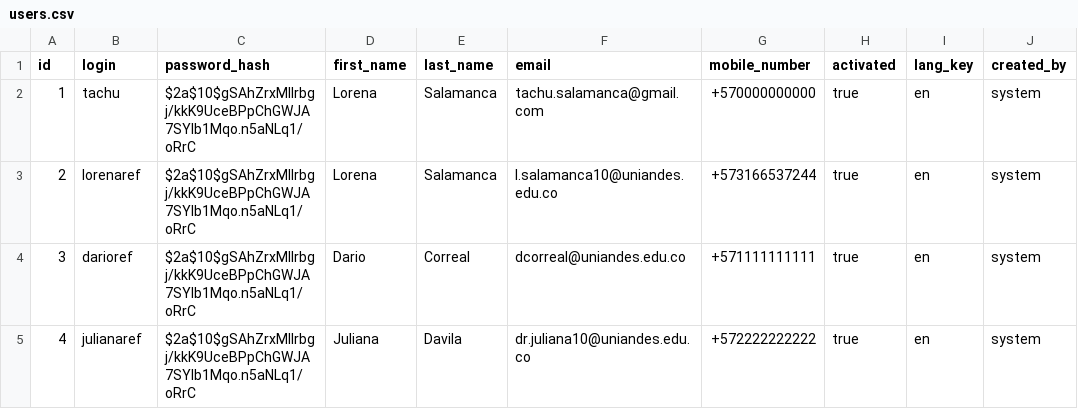
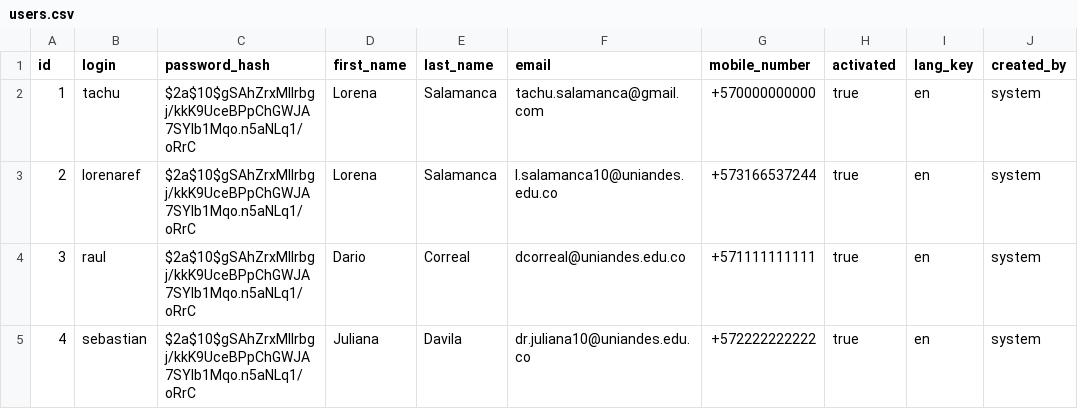
Before and after one commit to imTachu/ArchinotesX, a CSV file: ArchinotesX/src/main/resources/config/liquibase/imports/users.csv, drawn as a sheet; only a part is shown; the diff names each change by its address in the sheet, - before the commit and + after, or states it on an @@ line.

```diff
--- a/ArchinotesX/src/main/resources/config/liquibase/imports/users.csv
+++ b/ArchinotesX/src/main/resources/config/liquibase/imports/users.csv
-B4 (login): darioref
+B4 (login): raul
-B5 (login): julianaref
+B5 (login): sebastian
```
Also changed, not shown: ArchinotesX/src/main/resources/config/liquibase/imports/sql_datasources.csv, 13 other files.
